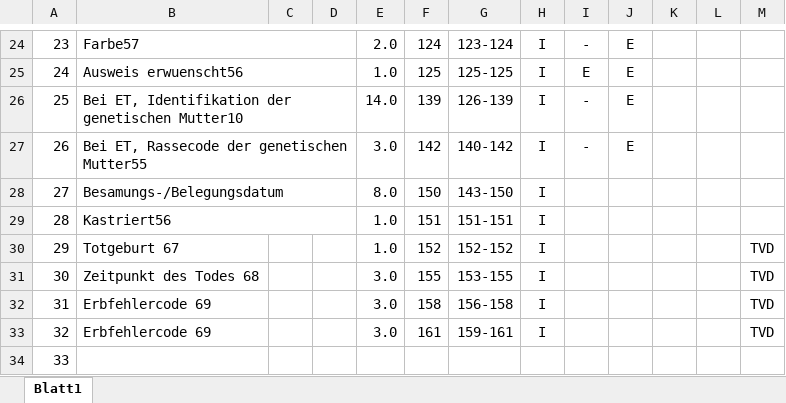
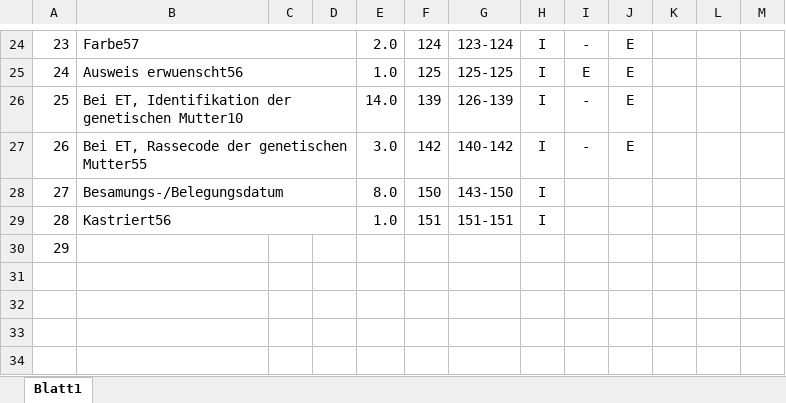
Before and after one commit to pvrqualitasag/PedigreeFromTvdData, an Excel workbook: inst/extdata/RindviehCH_Schnittstelle_4_13_D_K11.xlsx, sheet Blatt1, drawn as a sheet; only a part is shown, gaps mark what is left out; values as stored, in another font and other column widths than the file's, no borders; removed rows and columns are numbered as before the commit, all else as after; the diff names each change by its address in the sheet, - before the commit and + after, or states it on an @@ line.

```diff
--- a/inst/extdata/RindviehCH_Schnittstelle_4_13_D_K11.xlsx (sheet Blatt1)
+++ b/inst/extdata/RindviehCH_Schnittstelle_4_13_D_K11.xlsx (sheet Blatt1)
-row 30: 29 | Totgeburt 67 |  |  | 1.0 | 152 | 152-152 | I |  |  |  |  | TVD
-row 31: 30 | Zeitpunkt des Todes 68 |  |  | 3.0 | 155 | 153-155 | I |  |  |  |  | TVD
-row 32: 31 | Erbfehlercode 69 |  |  | 3.0 | 158 | 156-158 | I |  |  |  |  | TVD
-row 33: 32 | Erbfehlercode 69 |  |  | 3.0 | 161 | 159-161 | I |  |  |  |  | TVD
@@ column A renumbered from row 30 down @@
```
Also changed, not shown: 1 other file.
